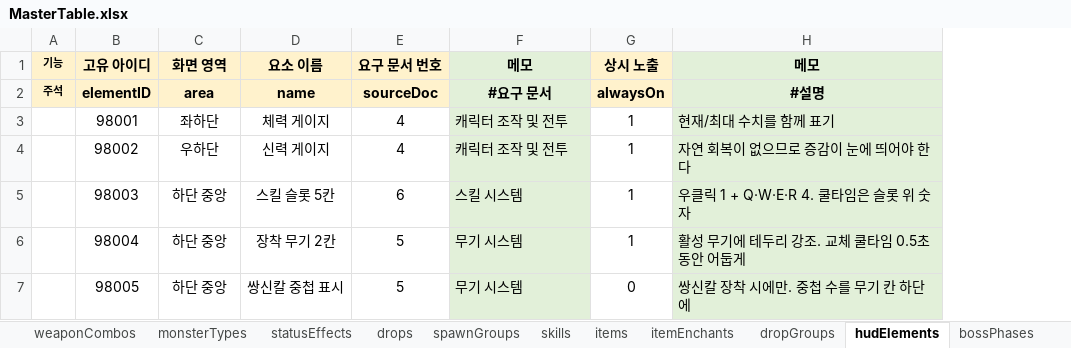
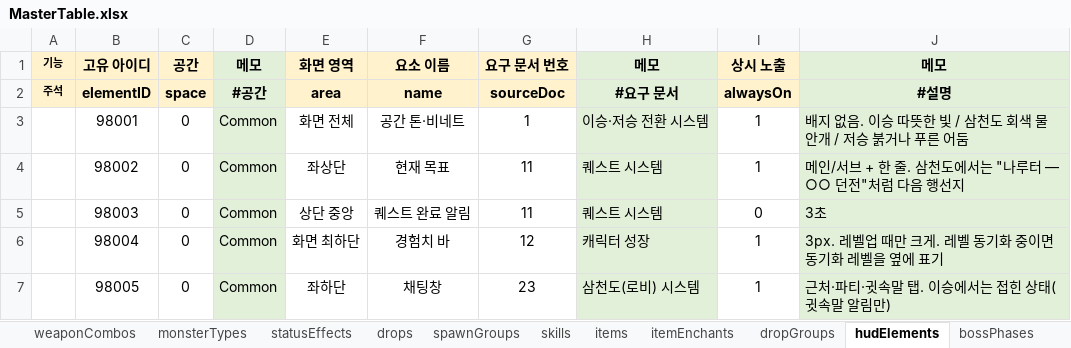
Before and after one commit to Byeongdoo/ProjectY, an Excel workbook: Table/MasterTable.xlsx, sheet hudElements, drawn as a sheet; only a part is shown; values as stored, in another font and other column widths than the file's, no borders; addresses are those after the commit; the diff covers the shown part only; the diff names each change by its address in the sheet, - before the commit and + after, or states it on an @@ line.

```diff
--- a/Table/MasterTable.xlsx (sheet hudElements)
+++ b/Table/MasterTable.xlsx (sheet hudElements)
+column C (공간), rows 2-7: space | 0 | 0 | 0 | 0 | 0
+column D (메모), rows 2-7: #공간 | Common | Common | Common | Common | Common
-E3 (화면 영역): 좌하단
+E3 (화면 영역): 화면 전체
-F3 (요소 이름): 체력 게이지
+F3 (요소 이름): 공간 톤·비네트
-G3 (요구 문서 번호): 4
+G3 (요구 문서 번호): 1
-H3 (메모): 캐릭터 조작 및 전투
+H3 (메모): 이승·저승 전환 시스템
-J3 (메모): 현재/최대 수치를 함께 표기
+J3 (메모): 배지 없음. 이승 따뜻한 빛 / 삼천도 회색 물안개 / 저승 붉거나 푸른 어둠
-E4 (화면 영역): 우하단
+E4 (화면 영역): 좌상단
-F4 (요소 이름): 신력 게이지
+F4 (요소 이름): 현재 목표
-G4 (요구 문서 번호): 4
+G4 (요구 문서 번호): 11
-H4 (메모): 캐릭터 조작 및 전투
+H4 (메모): 퀘스트 시스템
-J4 (메모): 자연 회복이 없으므로 증감이 눈에 띄어야 한다
+J4 (메모): 메인/서브 + 한 줄. 삼천도에서는 "나루터 — ○○ 던전"처럼 다음 행선지
-E5 (화면 영역): 하단 중앙
+E5 (화면 영역): 상단 중앙
-F5 (요소 이름): 스킬 슬롯 5칸
+F5 (요소 이름): 퀘스트 완료 알림
-G5 (요구 문서 번호): 6
+G5 (요구 문서 번호): 11
-H5 (메모): 스킬 시스템
+H5 (메모): 퀘스트 시스템
-I5 (상시 노출): 1
+I5 (상시 노출): 0
-J5 (메모): 우클릭 1 + Q·W·E·R 4. 쿨타임은 슬롯 위 숫자
+J5 (메모): 3초
-E6 (화면 영역): 하단 중앙
+E6 (화면 영역): 화면 최하단
-F6 (요소 이름): 장착 무기 2칸
+F6 (요소 이름): 경험치 바
-G6 (요구 문서 번호): 5
+G6 (요구 문서 번호): 12
-H6 (메모): 무기 시스템
+H6 (메모): 캐릭터 성장
-J6 (메모): 활성 무기에 테두리 강조. 교체 쿨타임 0.5초 동안 어둡게
+J6 (메모): 3px. 레벨업 때만 크게. 레벨 동기화 중이면 동기화 레벨을 옆에 표기
-E7 (화면 영역): 하단 중앙
+E7 (화면 영역): 좌하단
-F7 (요소 이름): 쌍신칼 중첩 표시
+F7 (요소 이름): 채팅창
-G7 (요구 문서 번호): 5
+G7 (요구 문서 번호): 23
-H7 (메모): 무기 시스템
+H7 (메모): 삼천도(로비) 시스템
-I7 (상시 노출): 0
+I7 (상시 노출): 1
-J7 (메모): 쌍신칼 장착 시에만. 중첩 수를 무기 칸 하단에
+J7 (메모): 근처·파티·귓속말 탭. 이승에서는 접힌 상태(귓속말 알림만)
```
Also changed, not shown: 7 added rows and 96 edited cells elsewhere in this sheet, sheet skillNodes, sheet #던전 설계, sheet #성장 설계, sheet #보스 설계, sheet #빌드 설계, sheet configs, 18 more sheets, other sheet tabs, formulas that keep their value.
